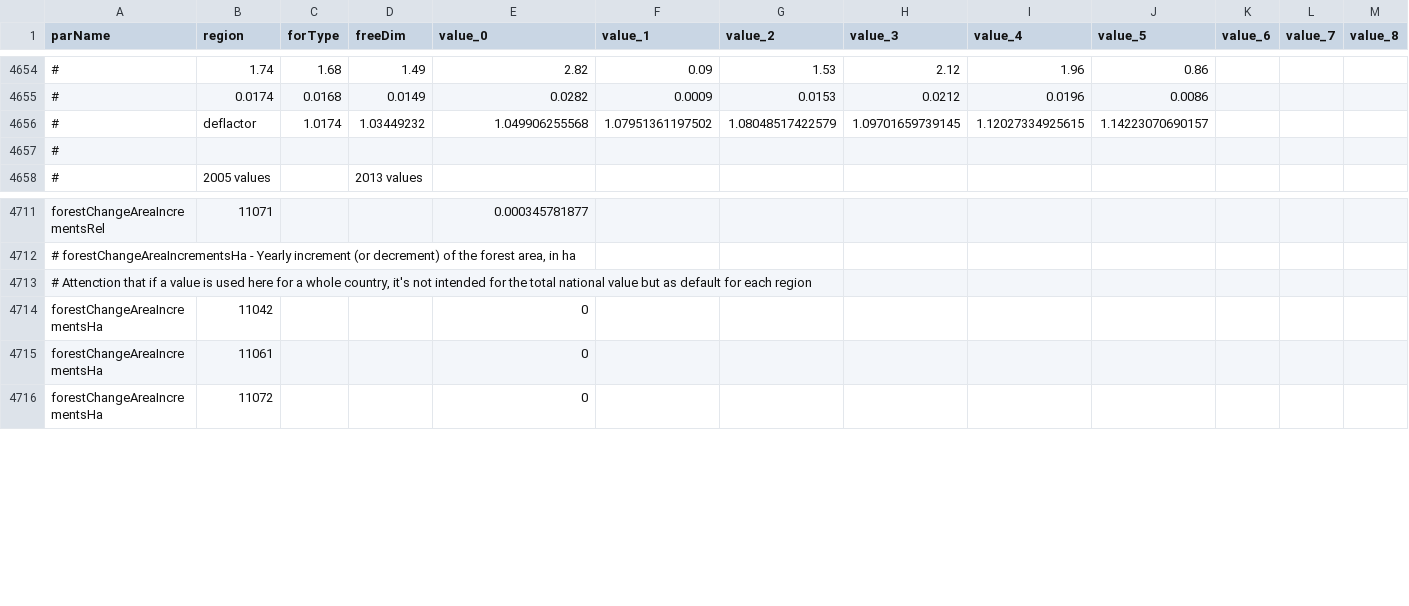
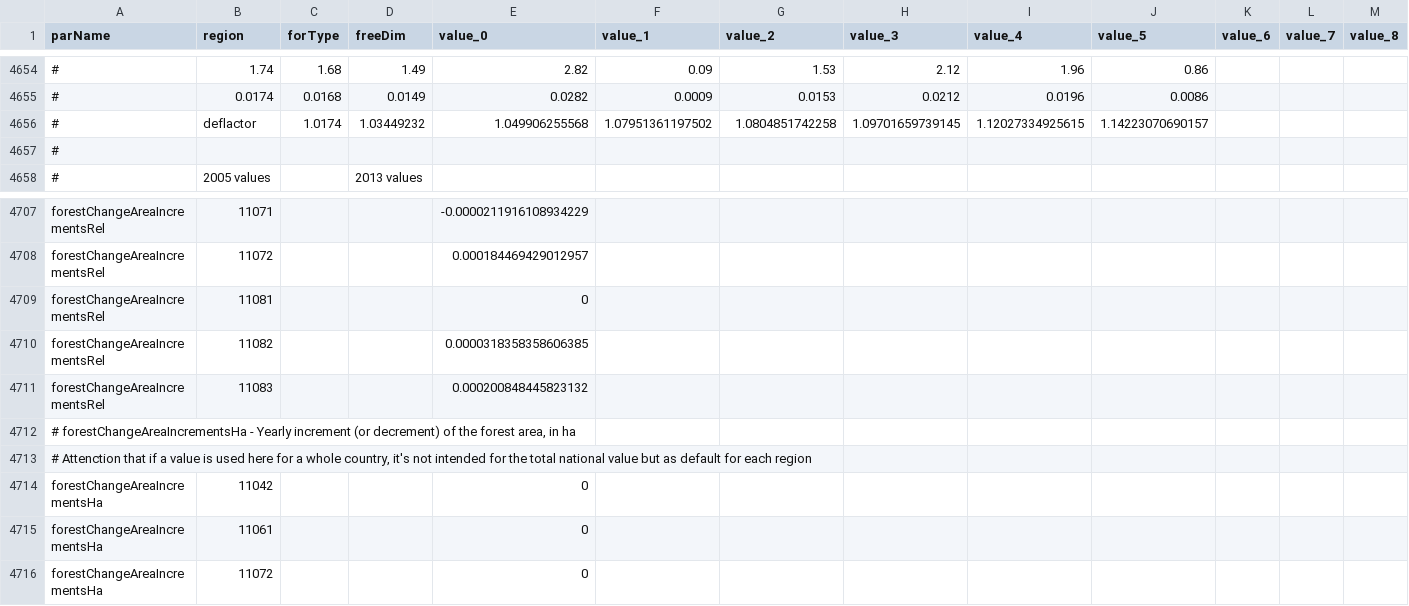
Before and after one commit to LEFNancy/ffsm_pp, a CSV file: 00_private/2015_oracle/data/cachedInput/forData.csv, drawn as a sheet; only a part is shown, gaps mark what is left out; addresses are those after the commit; rows hold the shown columns only; the diff covers the shown part only; the diff names each change by its address in the sheet, - before the commit and + after, or states it on an @@ line.

```diff
--- a/00_private/2015_oracle/data/cachedInput/forData.csv
+++ b/00_private/2015_oracle/data/cachedInput/forData.csv
-G4656 (value_2): 1.08048517422579
+G4656 (value_2): 1.0804851742258
-E4707 (value_0): 0.000345781877
+E4707 (value_0): -0.0000211916108934229
+row 4708: forestChangeAreaIncrementsRel | 11072 |  |  | 0.000184469429012957
+row 4709: forestChangeAreaIncrementsRel | 11081 |  |  | 0
+row 4710: forestChangeAreaIncrementsRel | 11082 |  |  | 0.0000318358358606385
+row 4711: forestChangeAreaIncrementsRel | 11083 |  |  | 0.000200848445823132
```
Also changed, not shown: 28 added rows, 7 removed rows and 24 edited cells elsewhere in this file, 00_private/2015_oracle/data/cachedInput/prodData.csv, 15 other files.
